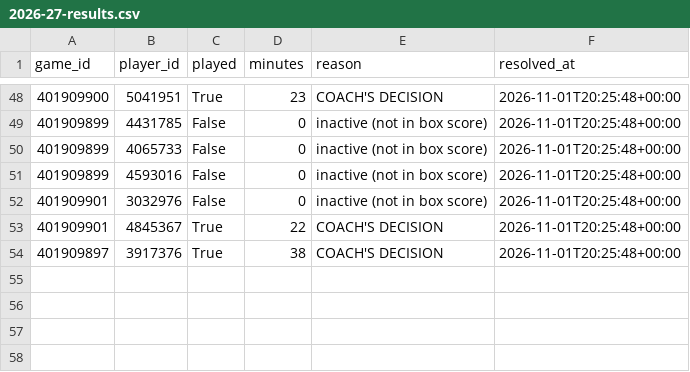
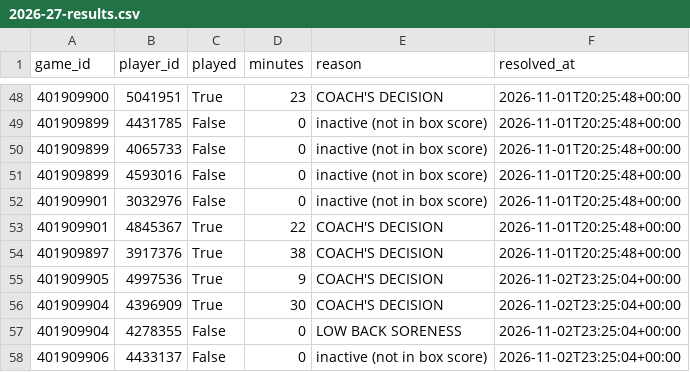
Before and after one commit to garettprestholdt/nba-forecast, a CSV file: availability/2026-27-results.csv, drawn as a sheet; only a part is shown, gaps mark what is left out; the diff names each change by its address in the sheet, - before the commit and + after, or states it on an @@ line.

```diff
--- a/availability/2026-27-results.csv
+++ b/availability/2026-27-results.csv
+row 55: 401909905 | 4997536 | True | 9 | COACH'S DECISION | 2026-11-02T23:25:04+00:00
+row 56: 401909904 | 4396909 | True | 30 | COACH'S DECISION | 2026-11-02T23:25:04+00:00
+row 57: 401909904 | 4278355 | False | 0 | LOW BACK SORENESS | 2026-11-02T23:25:04+00:00
+row 58: 401909906 | 4433137 | False | 0 | inactive (not in box score) | 2026-11-02T23:25:04+00:00
```
Also changed, not shown: availability/2026-27.csv, predictions/2026-27.csv, 20 other files.
